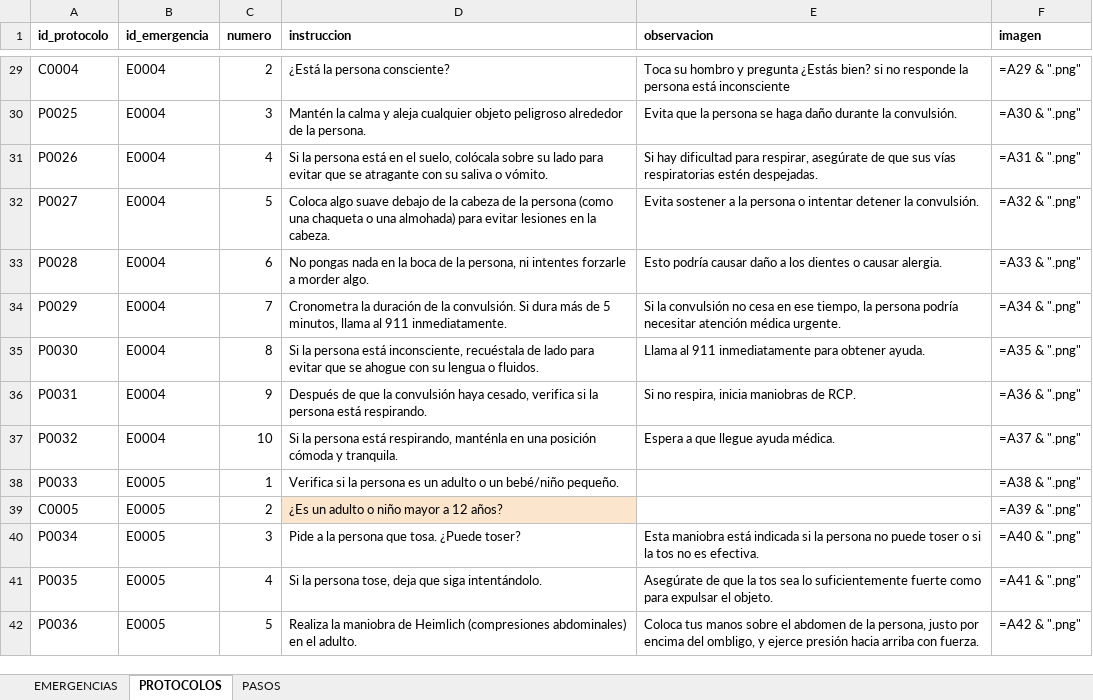
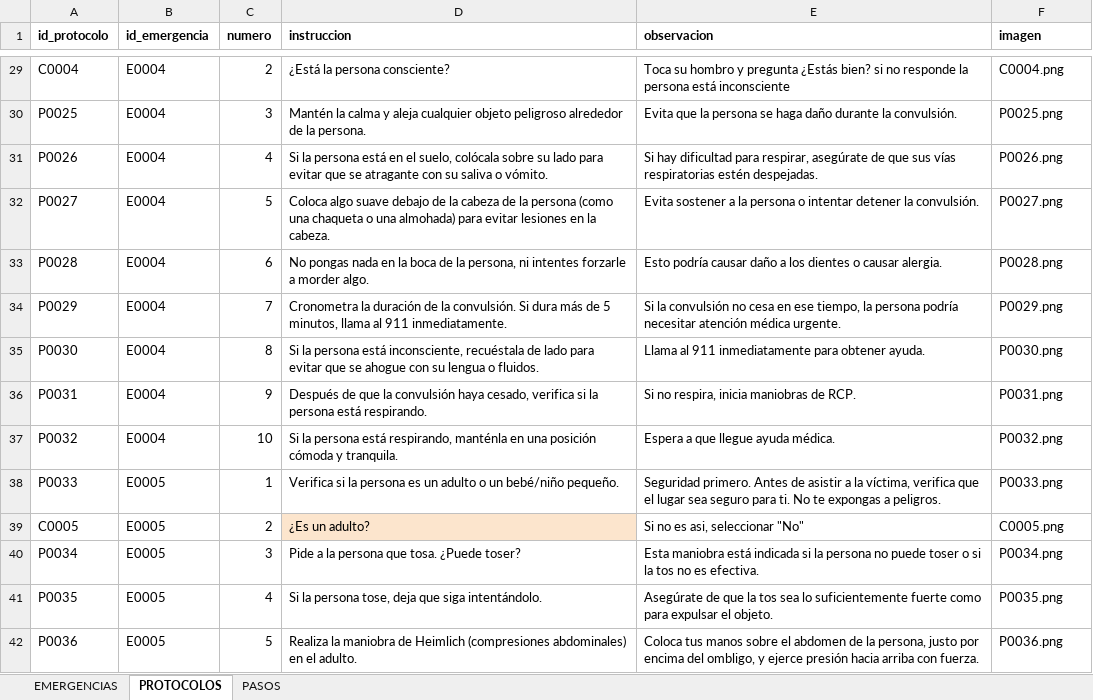
Before and after one commit to OppaDev/tesis-first-aid, an Excel workbook: backend/data/Protocolos y pasos.xlsx, sheet PROTOCOLOS, drawn as a sheet; only a part is shown, gaps mark what is left out; values as stored, in another font and other column widths than the file's, no borders; formulas without a stored value are shown as written; charts and pictures not drawn; the diff covers the shown part only; the diff names each change by its address in the sheet, - before the commit and + after, or states it on an @@ line.

```diff
--- a/backend/data/Protocolos y pasos.xlsx (sheet PROTOCOLOS)
+++ b/backend/data/Protocolos y pasos.xlsx (sheet PROTOCOLOS)
-F29 (imagen): =A29 & ".png"
+F29 (imagen): C0004.png
-F30 (imagen): =A30 & ".png"
+F30 (imagen): P0025.png
-F31 (imagen): =A31 & ".png"
+F31 (imagen): P0026.png
-F32 (imagen): =A32 & ".png"
+F32 (imagen): P0027.png
-F33 (imagen): =A33 & ".png"
+F33 (imagen): P0028.png
-F34 (imagen): =A34 & ".png"
+F34 (imagen): P0029.png
-F35 (imagen): =A35 & ".png"
+F35 (imagen): P0030.png
-F36 (imagen): =A36 & ".png"
+F36 (imagen): P0031.png
-F37 (imagen): =A37 & ".png"
+F37 (imagen): P0032.png
-E38 (observacion): (empty)
+E38 (observacion): Seguridad primero. Antes de asistir a la víctima, verifica que el lugar sea seguro para ti. No te expongas a peligros.
-F38 (imagen): =A38 & ".png"
+F38 (imagen): P0033.png
-D39 (instruccion): ¿Es un adulto o niño mayor a 12 años?
+D39 (instruccion): ¿Es un adulto?
-E39 (observacion): (empty)
+E39 (observacion): Si no es asi, seleccionar "No"
-F39 (imagen): =A39 & ".png"
+F39 (imagen): C0005.png
-F40 (imagen): =A40 & ".png"
+F40 (imagen): P0034.png
-F41 (imagen): =A41 & ".png"
+F41 (imagen): P0035.png
-F42 (imagen): =A42 & ".png"
+F42 (imagen): P0036.png
```
Also changed, not shown: 150 edited cells elsewhere in this sheet, charts or pictures, 9 other files.
